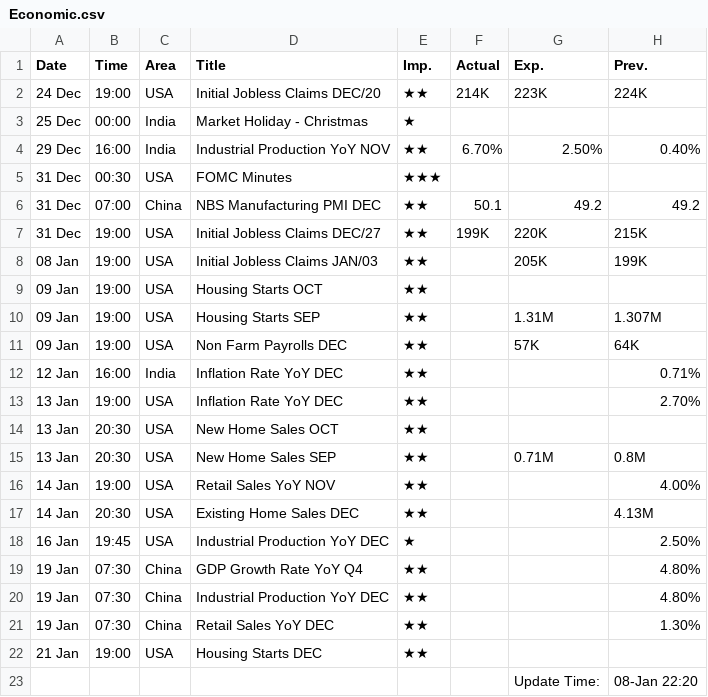
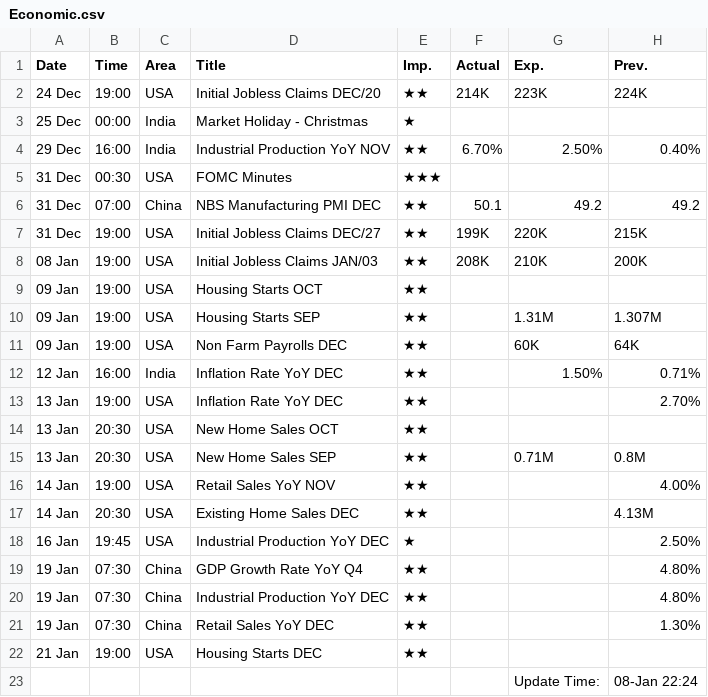
Before and after one commit to saikat-pundit/nse-all-indices-csv, a CSV file: Data/Economic.csv, drawn as a sheet.

```diff
--- a/Data/Economic.csv
+++ b/Data/Economic.csv
@@ -7,7 +7,7 @@ Date,Time,Area,Title,Imp.,Actual,Exp.,Prev.
 31 Dec,19:00,USA,Initial Jobless Claims DEC/27,★★,199K,220K,215K
-08 Jan,19:00,USA,Initial Jobless Claims JAN/03,★★,,205K,199K
+08 Jan,19:00,USA,Initial Jobless Claims JAN/03,★★,208K,210K,200K
 09 Jan,19:00,USA,Housing Starts OCT,★★,,,
 09 Jan,19:00,USA,Housing Starts SEP,★★,,1.31M,1.307M
-09 Jan,19:00,USA,Non Farm Payrolls DEC,★★,,57K,64K
-12 Jan,16:00,India,Inflation Rate YoY DEC,★★,,,0.71%
+09 Jan,19:00,USA,Non Farm Payrolls DEC,★★,,	60K,64K
+12 Jan,16:00,India,Inflation Rate YoY DEC,★★,,1.50%,0.71%
 13 Jan,19:00,USA,Inflation Rate YoY DEC,★★,,,2.70%
@@ -22,2 +22,2 @@ Date,Time,Area,Title,Imp.,Actual,Exp.,Prev.
 21 Jan,19:00,USA,Housing Starts DEC,★★,,,
-,,,,,,Update Time:,08-Jan 22:20
+,,,,,,Update Time:,08-Jan 22:24
```
Also changed, not shown: Data/BSE.csv, Data/Cash.csv, 6 other files.
